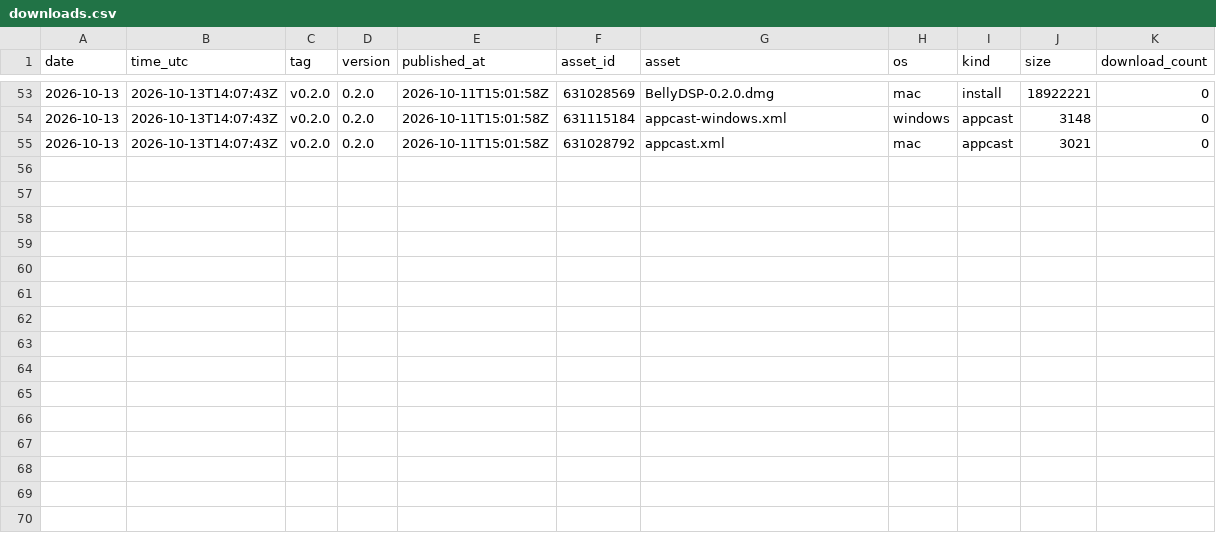
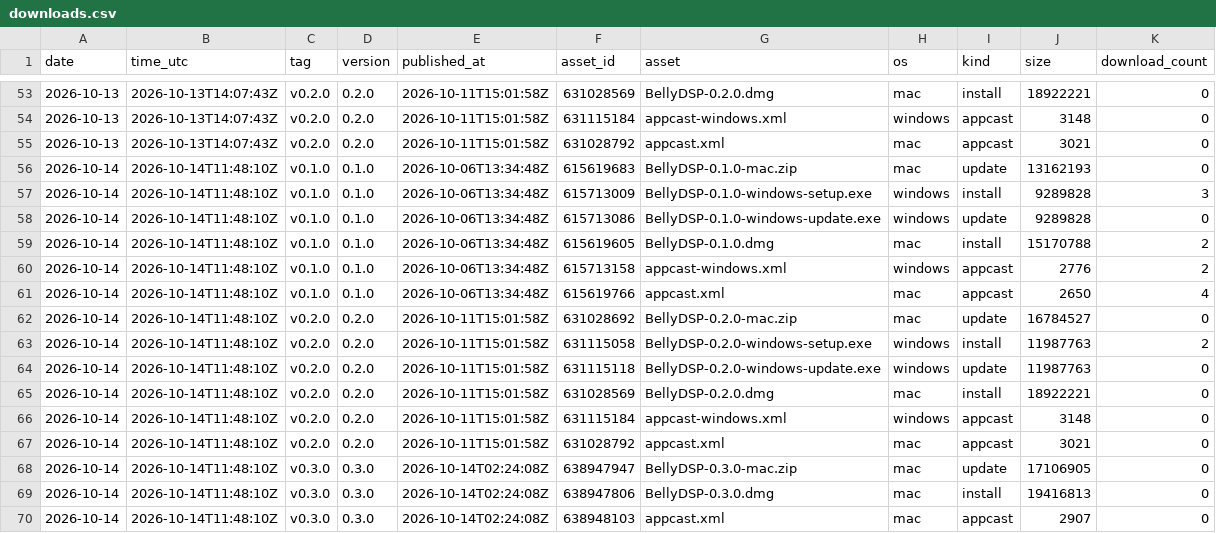
Before and after one commit to SeanSnaider/BellyDSP, a CSV file: downloads.csv, drawn as a sheet; only a part is shown, gaps mark what is left out.

```diff
--- a/downloads.csv
+++ b/downloads.csv
@@ -55 +55,16 @@ date,time_utc,tag,version,published_at,asset_id,asset,os,kind,size,download_coun
 2026-10-13,2026-10-13T14:07:43Z,v0.2.0,0.2.0,2026-10-11T15:01:58Z,631028792,appcast.xml,mac,appcast,3021,0
+2026-10-14,2026-10-14T11:48:10Z,v0.1.0,0.1.0,2026-10-06T13:34:48Z,615619683,BellyDSP-0.1.0-mac.zip,mac,update,13162193,0
+2026-10-14,2026-10-14T11:48:10Z,v0.1.0,0.1.0,2026-10-06T13:34:48Z,615713009,BellyDSP-0.1.0-windows-setup.exe,windows,install,9289828,3
+2026-10-14,2026-10-14T11:48:10Z,v0.1.0,0.1.0,2026-10-06T13:34:48Z,615713086,BellyDSP-0.1.0-windows-update.exe,windows,update,9289828,0
+2026-10-14,2026-10-14T11:48:10Z,v0.1.0,0.1.0,2026-10-06T13:34:48Z,615619605,BellyDSP-0.1.0.dmg,mac,install,15170788,2
+2026-10-14,2026-10-14T11:48:10Z,v0.1.0,0.1.0,2026-10-06T13:34:48Z,615713158,appcast-windows.xml,windows,appcast,2776,2
+2026-10-14,2026-10-14T11:48:10Z,v0.1.0,0.1.0,2026-10-06T13:34:48Z,615619766,appcast.xml,mac,appcast,2650,4
+2026-10-14,2026-10-14T11:48:10Z,v0.2.0,0.2.0,2026-10-11T15:01:58Z,631028692,BellyDSP-0.2.0-mac.zip,mac,update,16784527,0
+2026-10-14,2026-10-14T11:48:10Z,v0.2.0,0.2.0,2026-10-11T15:01:58Z,631115058,BellyDSP-0.2.0-windows-setup.exe,windows,install,11987763,2
+2026-10-14,2026-10-14T11:48:10Z,v0.2.0,0.2.0,2026-10-11T15:01:58Z,631115118,BellyDSP-0.2.0-windows-update.exe,windows,update,11987763,0
+2026-10-14,2026-10-14T11:48:10Z,v0.2.0,0.2.0,2026-10-11T15:01:58Z,631028569,BellyDSP-0.2.0.dmg,mac,install,18922221,0
+2026-10-14,2026-10-14T11:48:10Z,v0.2.0,0.2.0,2026-10-11T15:01:58Z,631115184,appcast-windows.xml,windows,appcast,3148,0
+2026-10-14,2026-10-14T11:48:10Z,v0.2.0,0.2.0,2026-10-11T15:01:58Z,631028792,appcast.xml,mac,appcast,3021,0
+2026-10-14,2026-10-14T11:48:10Z,v0.3.0,0.3.0,2026-10-14T02:24:08Z,638947947,BellyDSP-0.3.0-mac.zip,mac,update,17106905,0
+2026-10-14,2026-10-14T11:48:10Z,v0.3.0,0.3.0,2026-10-14T02:24:08Z,638947806,BellyDSP-0.3.0.dmg,mac,install,19416813,0
+2026-10-14,2026-10-14T11:48:10Z,v0.3.0,0.3.0,2026-10-14T02:24:08Z,638948103,appcast.xml,mac,appcast,2907,0
```
